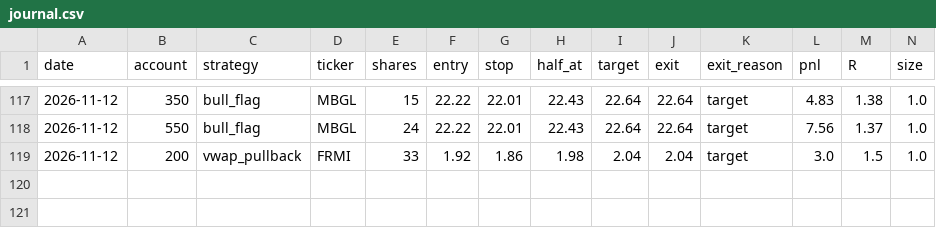
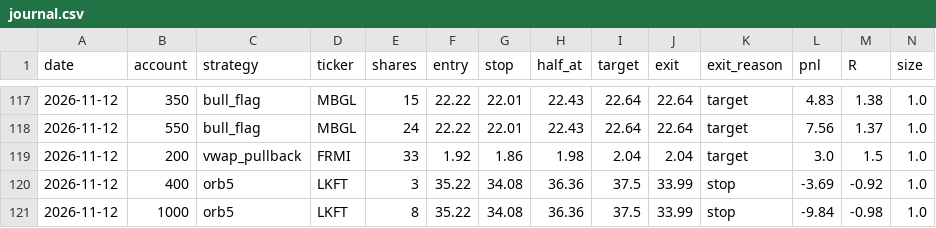
Before and after one commit to newurbaninfluence-lgtm/paper-trading-bot, a CSV file: journal.csv, drawn as a sheet; only a part is shown, gaps mark what is left out; rows hold the shown columns only; the diff names each change by its address in the sheet, - before the commit and + after, or states it on an @@ line.

```diff
--- a/journal.csv
+++ b/journal.csv
+row 120: 2026-11-12 | 400 | orb5 | LKFT | 3 | 35.22 | 34.08 | 36.36 | 37.5 | 33.99 | stop | -3.69 | -0.92 | 1.0
+row 121: 2026-11-12 | 1000 | orb5 | LKFT | 8 | 35.22 | 34.08 | 36.36 | 37.5 | 33.99 | stop | -9.84 | -0.98 | 1.0
```
Also changed, not shown: alpaca_journal.csv, signals.csv, 2 other files.
